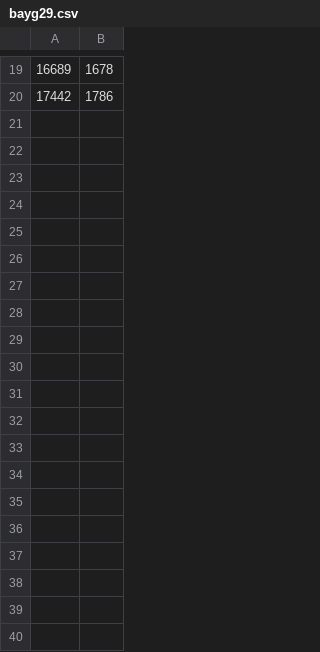
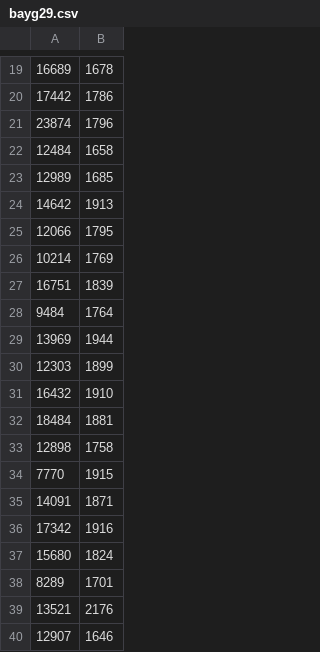
Before and after one commit to JakubSzczebara/TS_cpp_julia, a CSV file: cppResult/bayg29.csv, drawn as a sheet; only a part is shown, gaps mark what is left out; the diff covers the shown part only.

```diff
--- a/cppResult/bayg29.csv
+++ b/cppResult/bayg29.csv
@@ -20 +20,21 @@
 17442;1786
+23874;1796
+12484;1658
+12989;1685
+14642;1913
+12066;1795
+10214;1769
+16751;1839
+9484;1764
+13969;1944
+12303;1899
+16432;1910
+18484;1881
+12898;1758
+7770;1915
+14091;1871
+17342;1916
+15680;1824
+8289;1701
+13521;2176
+12907;1646
```
Also changed, not shown: 20 added rows elsewhere in this file, cppResult/result.csv, juliaResult/bayg29.txt.csv, 32 other files.
